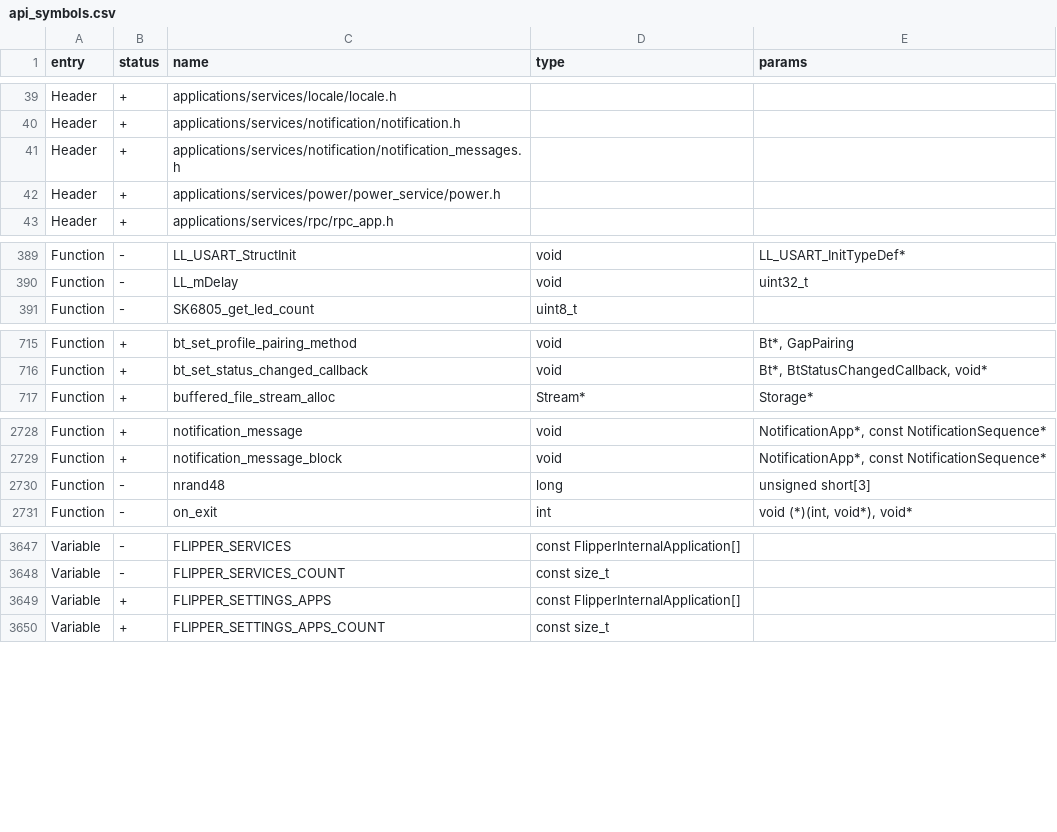
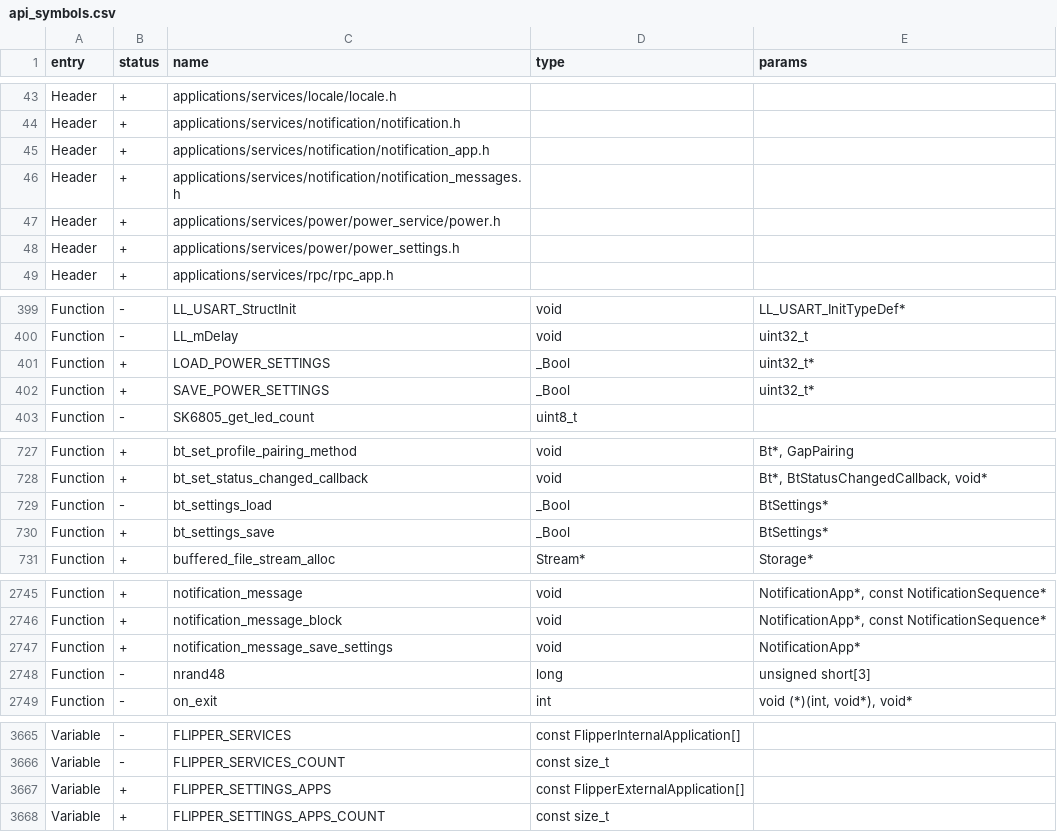
Before and after one commit to KuriGohan-Kamehameha/nXtreme-Firmware, a CSV file: targets/f7/api_symbols.csv, drawn as a sheet; only a part is shown, gaps mark what is left out; the diff covers the shown part only.

Commit message:
Make settings menus external -21.7kb DFU

```diff
--- a/targets/f7/api_symbols.csv
+++ b/targets/f7/api_symbols.csv
@@ -40,4 +44,6 @@ Header,+,applications/services/locale/locale.h,,
 Header,+,applications/services/notification/notification.h,,
+Header,+,applications/services/notification/notification_app.h,,
 Header,+,applications/services/notification/notification_messages.h,,
 Header,+,applications/services/power/power_service/power.h,,
+Header,+,applications/services/power/power_settings.h,,
 Header,+,applications/services/rpc/rpc_app.h,,
@@ -390,2 +400,4 @@ Function,-,LL_USART_StructInit,void,LL_USART_InitTypeDef*
 Function,-,LL_mDelay,void,uint32_t
+Function,+,LOAD_POWER_SETTINGS,_Bool,uint32_t*
+Function,+,SAVE_POWER_SETTINGS,_Bool,uint32_t*
 Function,-,SK6805_get_led_count,uint8_t,
@@ -716,2 +728,4 @@ Function,+,bt_set_profile_pairing_method,void,"Bt*, GapPairing"
 Function,+,bt_set_status_changed_callback,void,"Bt*, BtStatusChangedCallback, void*"
+Function,-,bt_settings_load,_Bool,BtSettings*
+Function,+,bt_settings_save,_Bool,BtSettings*
 Function,+,buffered_file_stream_alloc,Stream*,Storage*
@@ -2729,2 +2746,3 @@ Function,+,notification_message,void,"NotificationApp*, const NotificationSequen
 Function,+,notification_message_block,void,"NotificationApp*, const NotificationSequence*"
+Function,+,notification_message_save_settings,void,NotificationApp*
 Function,-,nrand48,long,unsigned short[3]
@@ -3648,3 +3666,3 @@ Variable,-,FLIPPER_SERVICES,const FlipperInternalApplication[],
 Variable,-,FLIPPER_SERVICES_COUNT,const size_t,
-Variable,+,FLIPPER_SETTINGS_APPS,const FlipperInternalApplication[],
+Variable,+,FLIPPER_SETTINGS_APPS,const FlipperExternalApplication[],
 Variable,+,FLIPPER_SETTINGS_APPS_COUNT,const size_t,
```
Also changed, not shown: 11 added rows elsewhere in this file, 28 other files.
